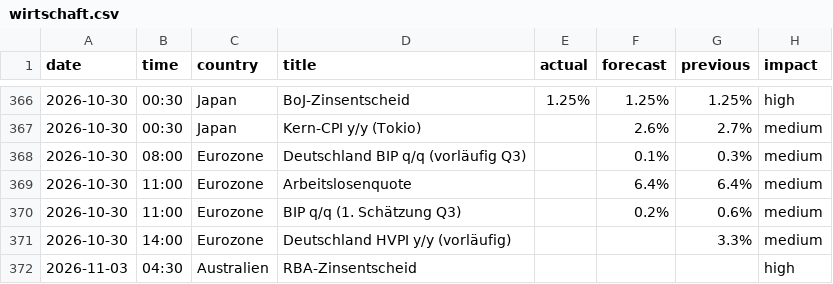
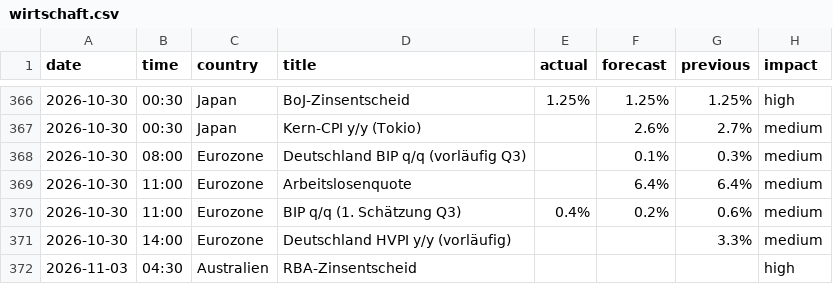
Before and after one commit to michelbrueck25-eng/journal-daten, a CSV file: wirtschaft.csv, drawn as a sheet; only a part is shown, gaps mark what is left out.

```diff
--- a/wirtschaft.csv
+++ b/wirtschaft.csv
@@ -369,3 +369,3 @@ date,time,country,title,actual,forecast,previous,impact
 2026-10-30,11:00,Eurozone,Arbeitslosenquote,,6.4%,6.4%,medium
-2026-10-30,11:00,Eurozone,BIP q/q (1. Schätzung Q3),,0.2%,0.6%,medium
+2026-10-30,11:00,Eurozone,BIP q/q (1. Schätzung Q3),0.4%,0.2%,0.6%,medium
 2026-10-30,14:00,Eurozone,Deutschland HVPI y/y (vorläufig),,,3.3%,medium
```
Also changed, not shown: lage.csv, 1 other file.
